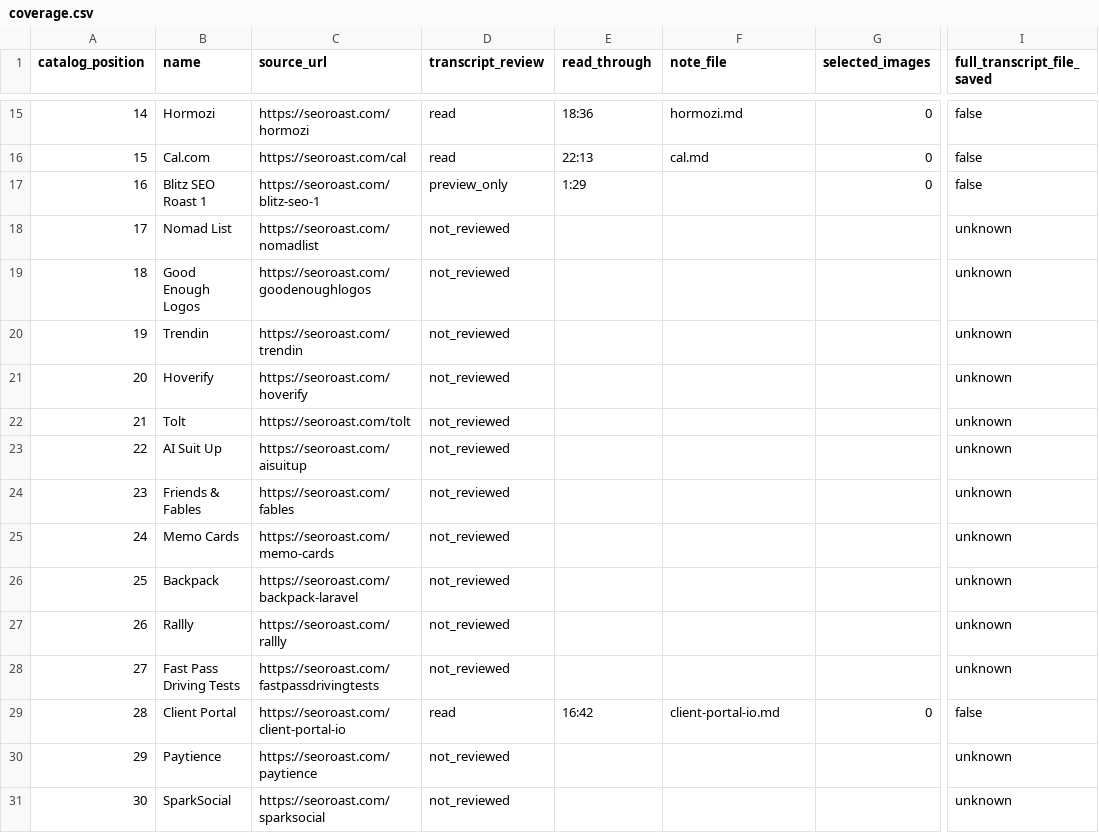
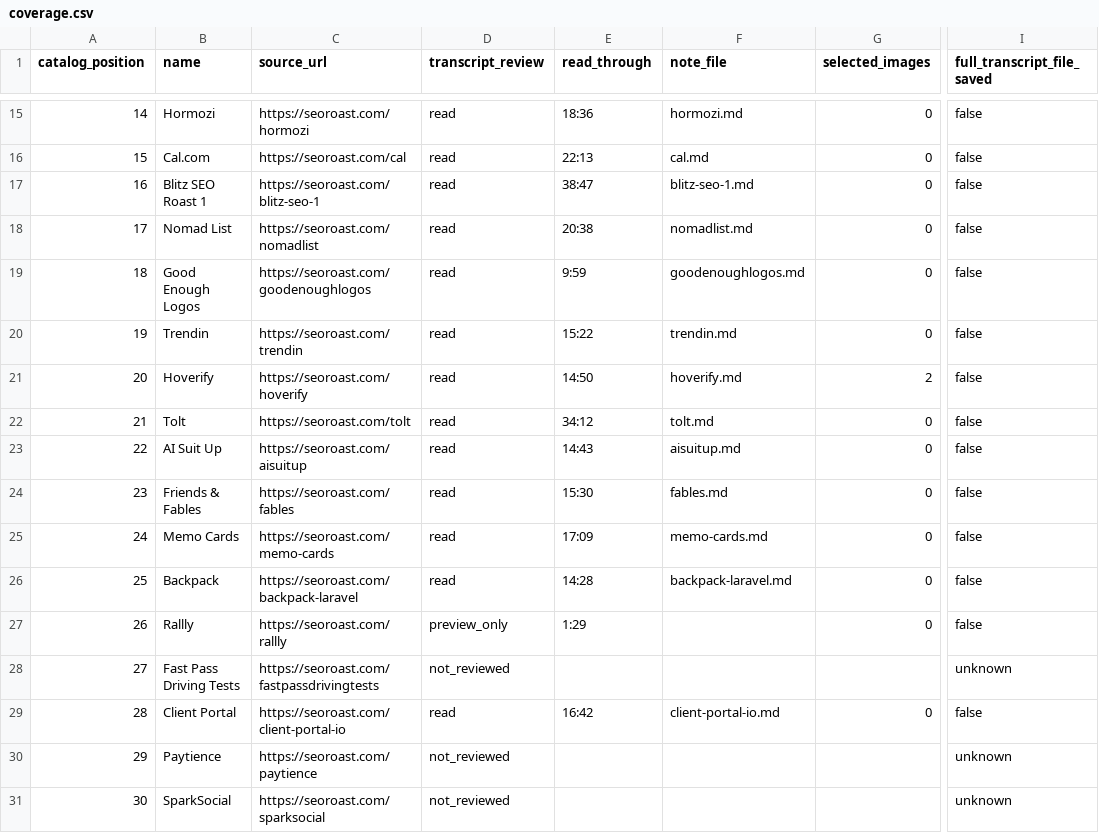
Before and after one commit to fkodom/skills, a CSV file: skills/seo-aeo-playbook/references/sources/coverage.csv, drawn as a sheet; only a part is shown, gaps mark what is left out; the diff names each change by its address in the sheet, - before the commit and + after, or states it on an @@ line.

```diff
--- a/skills/seo-aeo-playbook/references/sources/coverage.csv
+++ b/skills/seo-aeo-playbook/references/sources/coverage.csv
-D17 (transcript_review): preview_only
+D17 (transcript_review): read
-E17 (read_through): 1:29
+E17 (read_through): 38:47
-F17 (note_file): (empty)
+F17 (note_file): blitz-seo-1.md
-D18:D26 (transcript_review): not_reviewed
+D18:D26 (transcript_review): read
-E18 (read_through): (empty)
+E18 (read_through): 20:38
-F18 (note_file): (empty)
+F18 (note_file): nomadlist.md
-G18:G20 (selected_images): (empty)
+G18:G20 (selected_images): 0
-I18:I27 (full_transcript_file_saved): unknown
+I18:I27 (full_transcript_file_saved): false
-E19 (read_through): (empty)
+E19 (read_through): 9:59
-F19 (note_file): (empty)
+F19 (note_file): goodenoughlogos.md
-E20 (read_through): (empty)
+E20 (read_through): 15:22
-F20 (note_file): (empty)
+F20 (note_file): trendin.md
-E21 (read_through): (empty)
+E21 (read_through): 14:50
-F21 (note_file): (empty)
+F21 (note_file): hoverify.md
-G21 (selected_images): (empty)
+G21 (selected_images): 2
-E22 (read_through): (empty)
+E22 (read_through): 34:12
-F22 (note_file): (empty)
+F22 (note_file): tolt.md
-G22:G27 (selected_images): (empty)
+G22:G27 (selected_images): 0
-E23 (read_through): (empty)
+E23 (read_through): 14:43
-F23 (note_file): (empty)
+F23 (note_file): aisuitup.md
-E24 (read_through): (empty)
+E24 (read_through): 15:30
-F24 (note_file): (empty)
+F24 (note_file): fables.md
-E25 (read_through): (empty)
+E25 (read_through): 17:09
-F25 (note_file): (empty)
+F25 (note_file): memo-cards.md
-E26 (read_through): (empty)
+E26 (read_through): 14:28
-F26 (note_file): (empty)
+F26 (note_file): backpack-laravel.md
-D27 (transcript_review): not_reviewed
+D27 (transcript_review): preview_only
-E27 (read_through): (empty)
+E27 (read_through): 1:29
```
Also changed, not shown: 22 other files.
